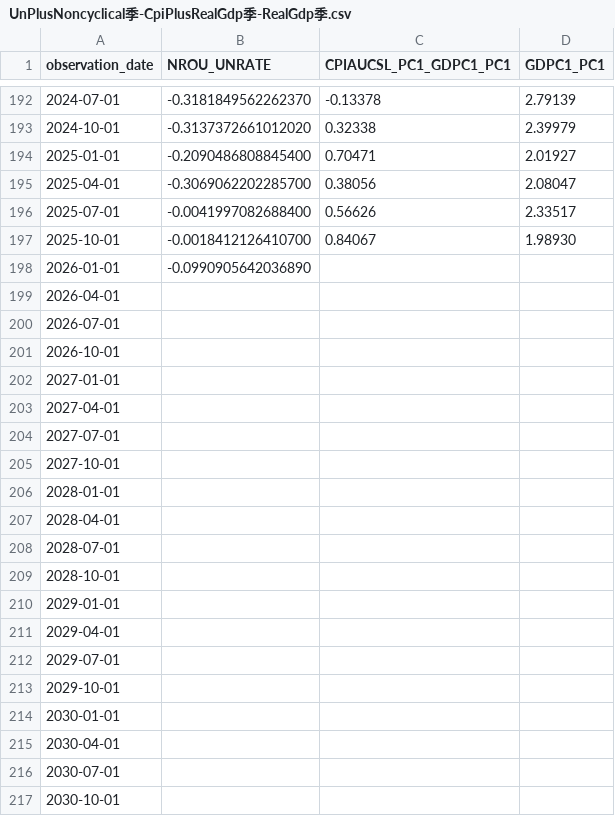
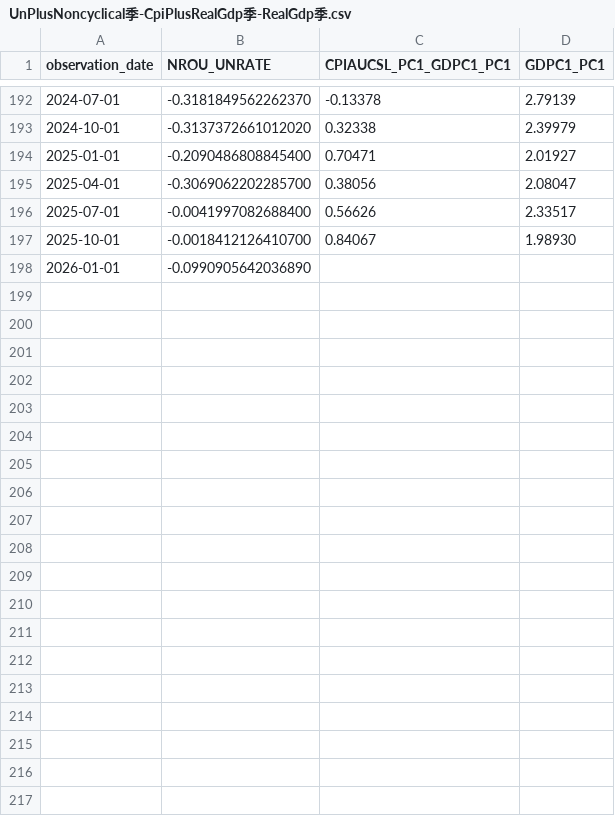
Before and after one commit to oowuyueco/pub, a CSV file: us/UnPlusNoncyclical季-CpiPlusRealGdp季-RealGdp季.csv, drawn as a sheet; only a part is shown, gaps mark what is left out; the diff covers the shown part only.

```diff
--- a/us/UnPlusNoncyclical季-CpiPlusRealGdp季-RealGdp季.csv
+++ b/us/UnPlusNoncyclical季-CpiPlusRealGdp季-RealGdp季.csv
@@ -198,20 +198 @@ observation_date,NROU_UNRATE,CPIAUCSL_PC1_GDPC1_PC1,GDPC1_PC1
 2026-01-01,-0.0990905642036890,,
-2026-04-01,,,
-2026-07-01,,,
-2026-10-01,,,
-2027-01-01,,,
-2027-04-01,,,
-2027-07-01,,,
-2027-10-01,,,
-2028-01-01,,,
-2028-04-01,,,
-2028-07-01,,,
-2028-10-01,,,
-2029-01-01,,,
-2029-04-01,,,
-2029-07-01,,,
-2029-10-01,,,
-2030-01-01,,,
-2030-04-01,,,
-2030-07-01,,,
-2030-10-01,,,
```
Also changed, not shown: 24 removed rows elsewhere in this file, us/NASDAQ-NASDAQYoY-Vix.csv, us/UnemploymentRate-Cpi.csv, 12 other files.
